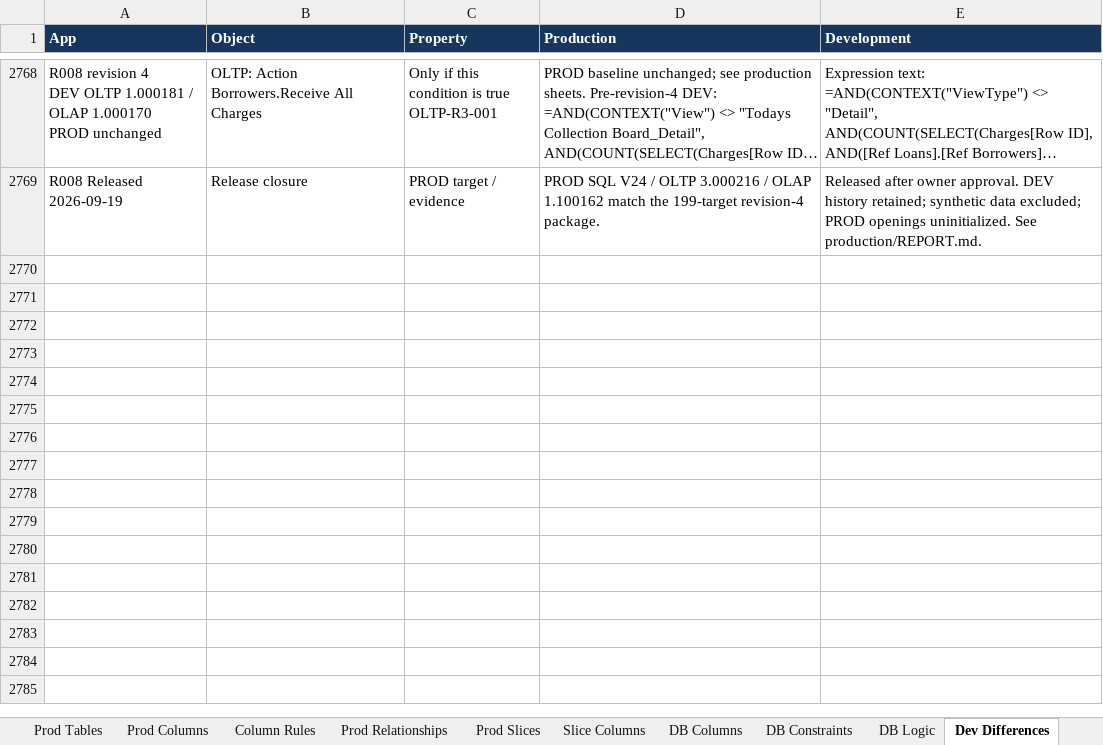
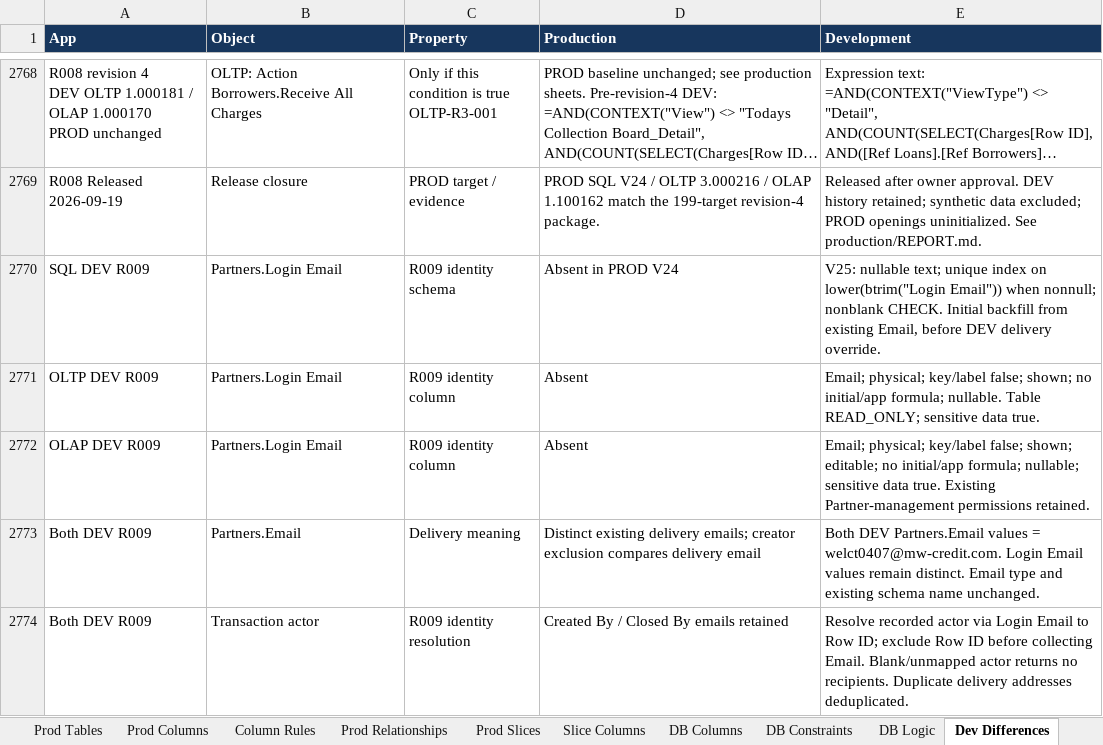
Before and after one commit to welct0407/MW-Credit-App, an Excel workbook: Documents/AppSheet_Data_Dictionary.xlsx, sheet Dev Differences, drawn as a sheet; only a part is shown, gaps mark what is left out; long unchanged cells end in …; values as stored, in another font and other column widths than the file's, no borders; the diff covers the shown part only; the diff names each change by its address in the sheet, - before the commit and + after, or states it on an @@ line.

```diff
--- a/Documents/AppSheet_Data_Dictionary.xlsx (sheet Dev Differences)
+++ b/Documents/AppSheet_Data_Dictionary.xlsx (sheet Dev Differences)
+row 2770: SQL DEV R009 | Partners.Login Email | R009 identity schema | Absent in PROD V24 | V25: nullable text; unique index on lower(btrim("Login Email")) when nonnull; nonblank CHECK. Initial backfill from existing Email, before DEV delivery override.
+row 2771: OLTP DEV R009 | Partners.Login Email | R009 identity column | Absent | Email; physical; key/label false; shown; no initial/app formula; nullable. Table READ_ONLY; sensitive data true.
+row 2772: OLAP DEV R009 | Partners.Login Email | R009 identity column | Absent | Email; physical; key/label false; shown; editable; no initial/app formula; nullable; sensitive data true. Existing Partner-management permissions retained.
+row 2773: Both DEV R009 | Partners.Email | Delivery meaning | Distinct existing delivery emails; creator exclusion compares delivery email | Both DEV Partners.Email values = welct0407@mw-credit.com. Login Email values remain distinct. Email type and existing schema name unchanged.
+row 2774: Both DEV R009 | Transaction actor | R009 identity resolution | Created By / Closed By emails retained | Resolve recorded actor via Login Email to Row ID; exclude Row ID before collecting Email. Blank/unmapped actor returns no recipients. Duplicate delivery addresses deduplicated.
```
Also changed, not shown: 14 added rows elsewhere in this sheet, 29 other files.
